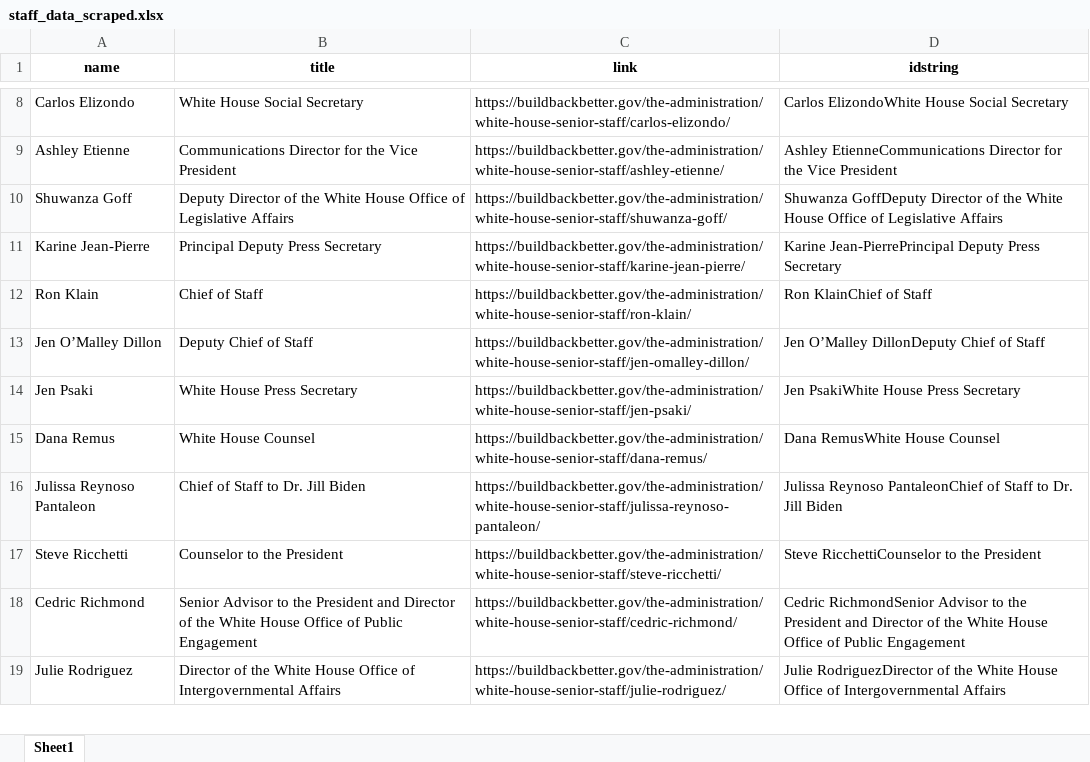
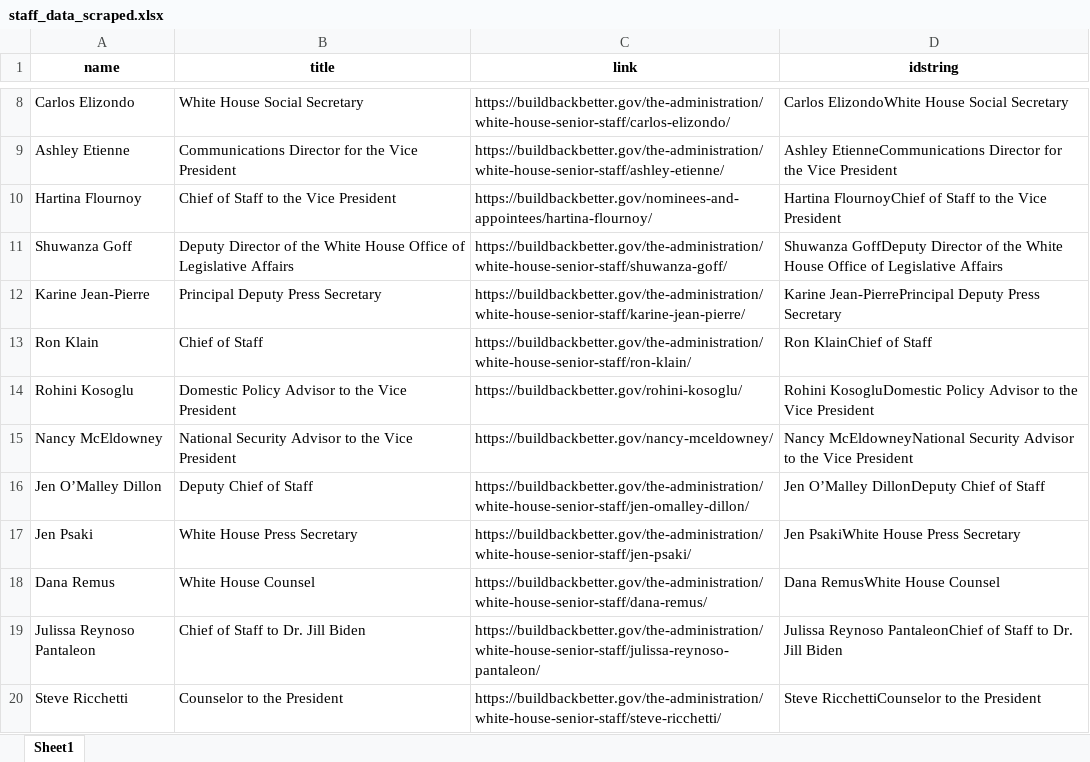
Before and after one commit to ruqayyahkhan/gw_r_assignment_transition, an Excel workbook: processed_data/staff_data_scraped.xlsx, sheet Sheet1, drawn as a sheet; only a part is shown, gaps mark what is left out; the shorter side is filled out with more unchanged rows; values as stored, in another font and other column widths than the file's, no borders; the diff names each change by its address in the sheet, - before the commit and + after, or states it on an @@ line.

```diff
--- a/processed_data/staff_data_scraped.xlsx (sheet Sheet1)
+++ b/processed_data/staff_data_scraped.xlsx (sheet Sheet1)
+row 10: Hartina Flournoy | Chief of Staff to the Vice President | https://buildbackbetter.gov/nominees-and-appointees/hartina-flournoy/ | Hartina FlournoyChief of Staff to the Vice President
+row 14: Rohini Kosoglu | Domestic Policy Advisor to the Vice President | https://buildbackbetter.gov/rohini-kosoglu/ | Rohini KosogluDomestic Policy Advisor to the Vice President
+row 15: Nancy McEldowney | National Security Advisor to the Vice President | https://buildbackbetter.gov/nancy-mceldowney/ | Nancy McEldowneyNational Security Advisor to the Vice President
```
Also changed, not shown: processed_data/transition_data_scraped.xlsx, 6 other files.
